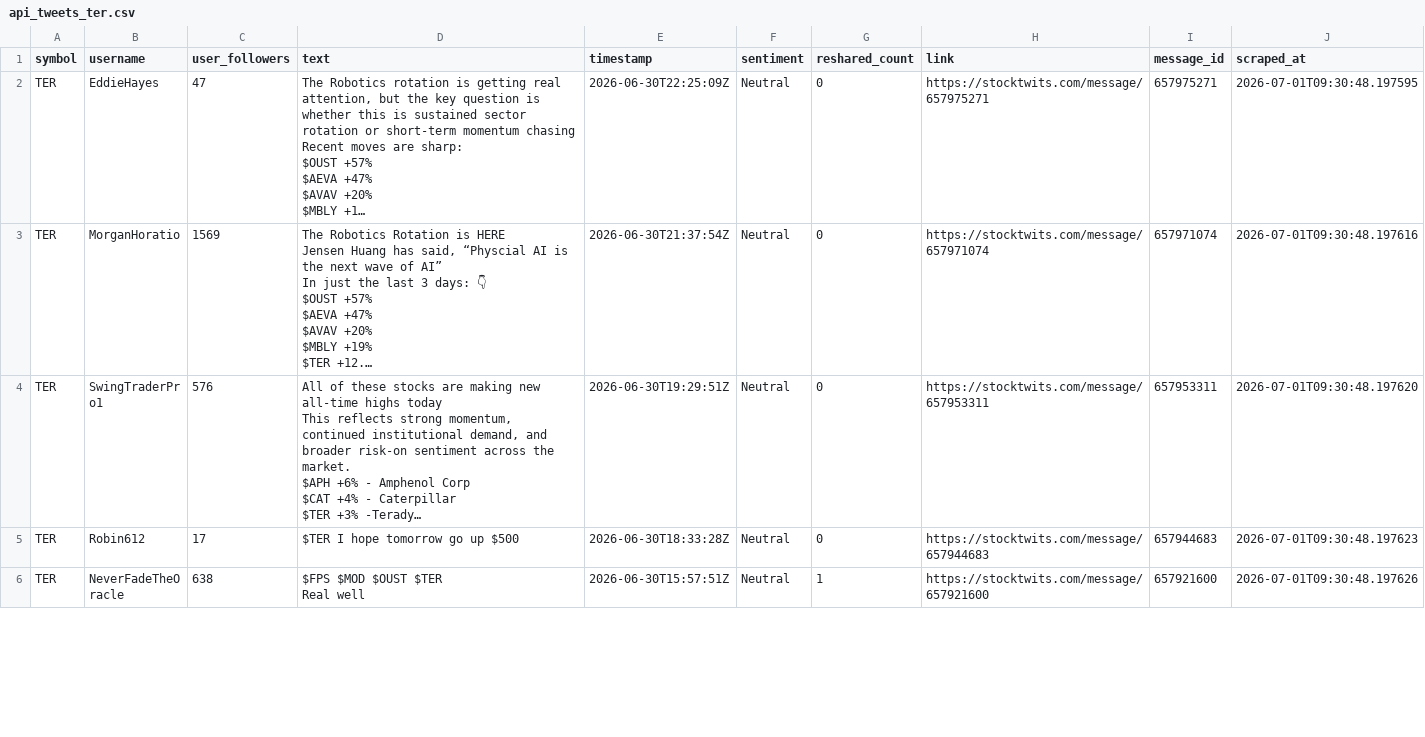
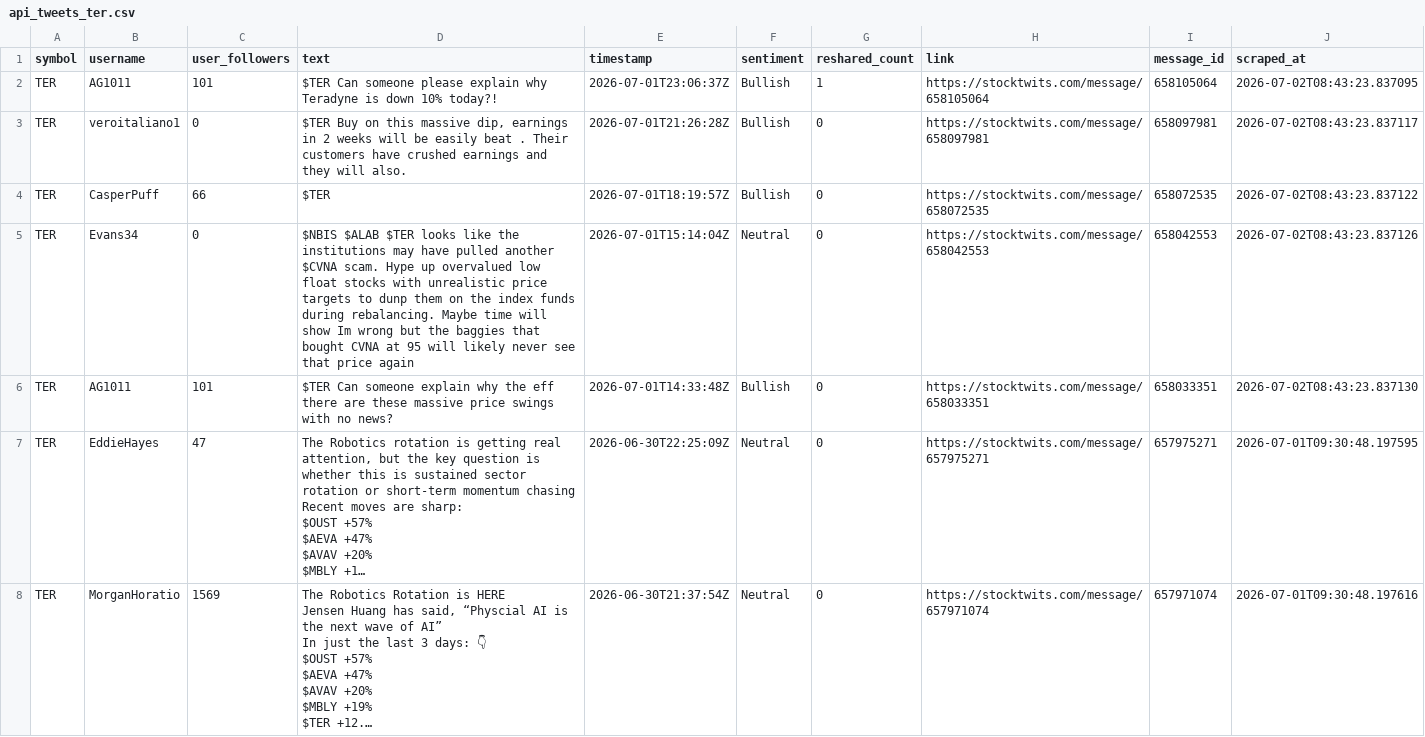
Before and after one commit to ashleyhu3/rays-research, a CSV file: stocktwits/Stocktwits-Scraper-main/data/api_tweets_ter.csv, drawn as a sheet; only a part is shown; the shorter side is filled out with more unchanged rows; long unchanged cells end in …; the diff names each change by its address in the sheet, - before the commit and + after, or states it on an @@ line.

```diff
--- a/stocktwits/Stocktwits-Scraper-main/data/api_tweets_ter.csv
+++ b/stocktwits/Stocktwits-Scraper-main/data/api_tweets_ter.csv
+row 2: TER | AG1011 | 101 | $TER Can someone please explain why Teradyne is down 10% today?! | 2026-07-01T23:06:37Z | Bullish | 1 | https://stocktwits.com/message/658105064 | 658105064 | 2026-07-02T08:43:23.837095
+row 3: TER | veroitaliano1 | 0 | $TER Buy on this massive dip, earnings in 2 weeks will be easily beat . Their customers have crushed earnings and they will also. | 2026-07-01T21:26:28Z | Bullish | 0 | https://stocktwits.com/message/658097981 | 658097981 | 2026-07-02T08:43:23.837117
+row 4: TER | CasperPuff | 66 | $TER | 2026-07-01T18:19:57Z | Bullish | 0 | https://stocktwits.com/message/658072535 | 658072535 | 2026-07-02T08:43:23.837122
+row 5: TER | Evans34 | 0 | $NBIS $ALAB $TER looks like the institutions may have pulled another $CVNA scam. Hype up overvalued low float stocks with unrealistic price targets to dunp them on the index funds during rebalancing. Maybe time will show Im wrong but the baggies that bought CVNA at 95 will likely never see that price again | 2026-07-01T15:14:04Z | Neutral | 0 | https://stocktwits.com/message/658042553 | 658042553 | 2026-07-02T08:43:23.837126
+row 6: TER | AG1011 | 101 | $TER Can someone explain why the eff there are these massive price swings with no news? | 2026-07-01T14:33:48Z | Bullish | 0 | https://stocktwits.com/message/658033351 | 658033351 | 2026-07-02T08:43:23.837130
```
Also changed, not shown: stocktwits/Stocktwits-Scraper-main/data/api_tweets_aph.csv, stocktwits/Stocktwits-Scraper-main/data/api_tweets_cien.csv, 13 other files.
